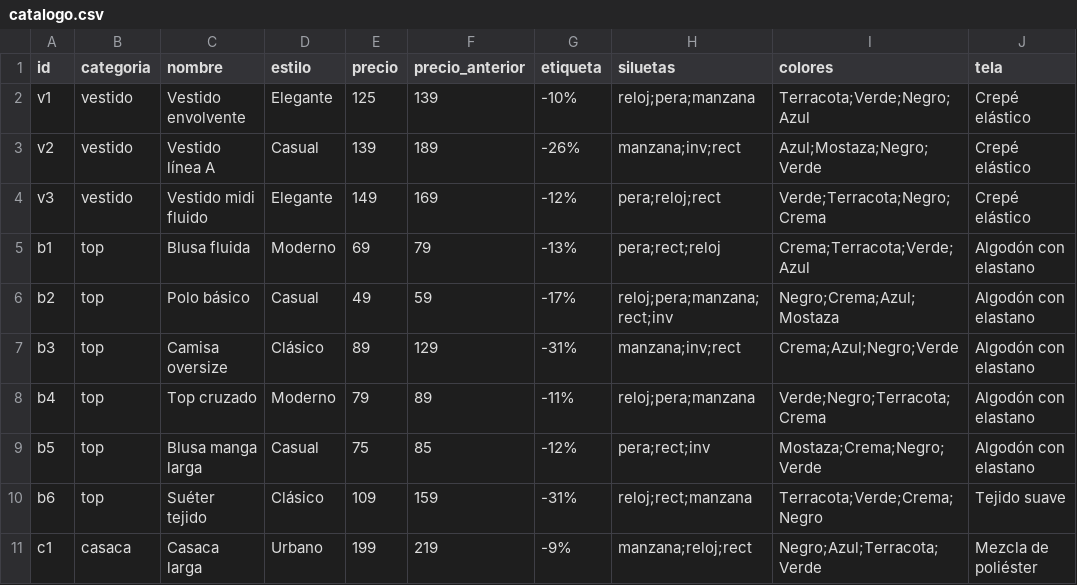
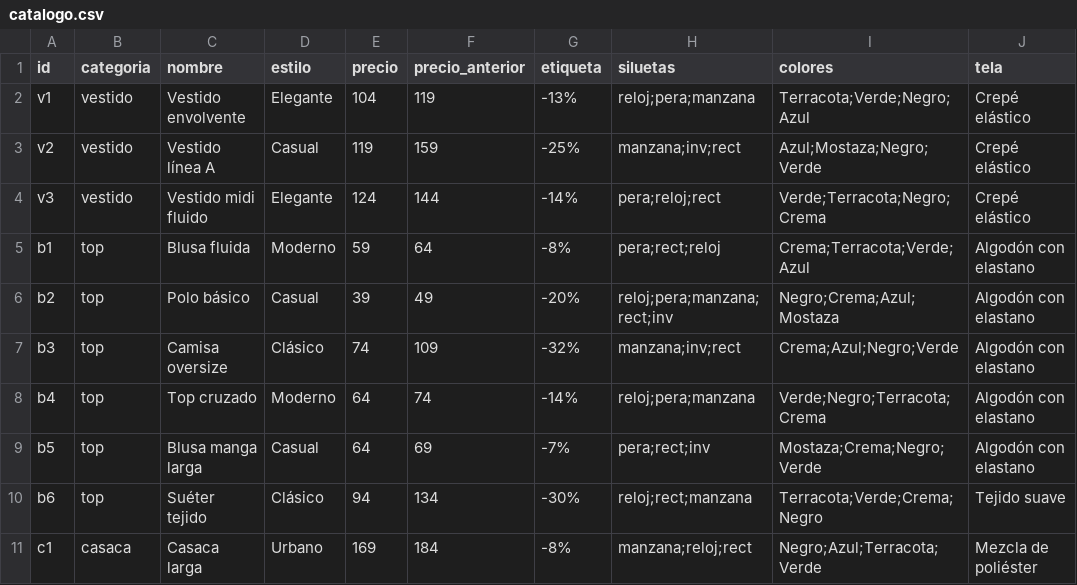
Before and after one commit to 61239578-cell/TRABAJO-PROPUESTA-DE-VALOR-PRUEBA-2-CONSOLIDADO-2-, a CSV file: catalogo.csv, drawn as a sheet; only a part is shown; the diff covers the shown part only; the diff names each change by its address in the sheet, - before the commit and + after, or states it on an @@ line.

Commit message:
Add files via upload

```diff
--- a/catalogo.csv
+++ b/catalogo.csv
-E2 (precio): 125
+E2 (precio): 104
-F2 (precio_anterior): 139
+F2 (precio_anterior): 119
-G2 (etiqueta): -10%
+G2 (etiqueta): -13%
-E3 (precio): 139
+E3 (precio): 119
-F3 (precio_anterior): 189
+F3 (precio_anterior): 159
-G3 (etiqueta): -26%
+G3 (etiqueta): -25%
-E4 (precio): 149
+E4 (precio): 124
-F4 (precio_anterior): 169
+F4 (precio_anterior): 144
-G4 (etiqueta): -12%
+G4 (etiqueta): -14%
-E5 (precio): 69
+E5 (precio): 59
-F5 (precio_anterior): 79
+F5 (precio_anterior): 64
-G5 (etiqueta): -13%
+G5 (etiqueta): -8%
-E6 (precio): 49
+E6 (precio): 39
-F6 (precio_anterior): 59
+F6 (precio_anterior): 49
-G6 (etiqueta): -17%
+G6 (etiqueta): -20%
-E7 (precio): 89
+E7 (precio): 74
-F7 (precio_anterior): 129
+F7 (precio_anterior): 109
-G7 (etiqueta): -31%
+G7 (etiqueta): -32%
-E8 (precio): 79
+E8 (precio): 64
-F8 (precio_anterior): 89
+F8 (precio_anterior): 74
-G8 (etiqueta): -11%
+G8 (etiqueta): -14%
-E9 (precio): 75
+E9 (precio): 64
-F9 (precio_anterior): 85
+F9 (precio_anterior): 69
-G9 (etiqueta): -12%
+G9 (etiqueta): -7%
-E10 (precio): 109
+E10 (precio): 94
-F10 (precio_anterior): 159
+F10 (precio_anterior): 134
-G10 (etiqueta): -31%
+G10 (etiqueta): -30%
-E11 (precio): 199
+E11 (precio): 169
-F11 (precio_anterior): 219
+F11 (precio_anterior): 184
-G11 (etiqueta): -9%
+G11 (etiqueta): -8%
```
Also changed, not shown: 84 edited cells elsewhere in this file.
